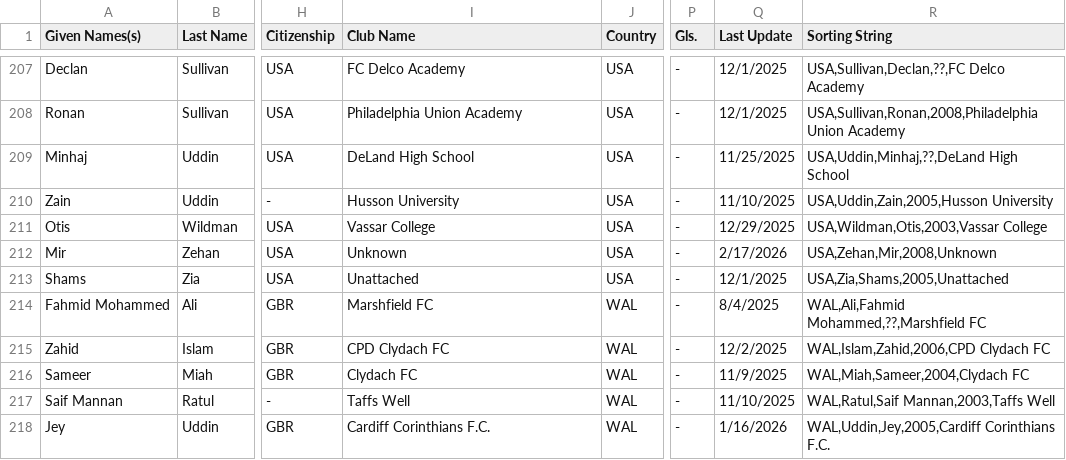
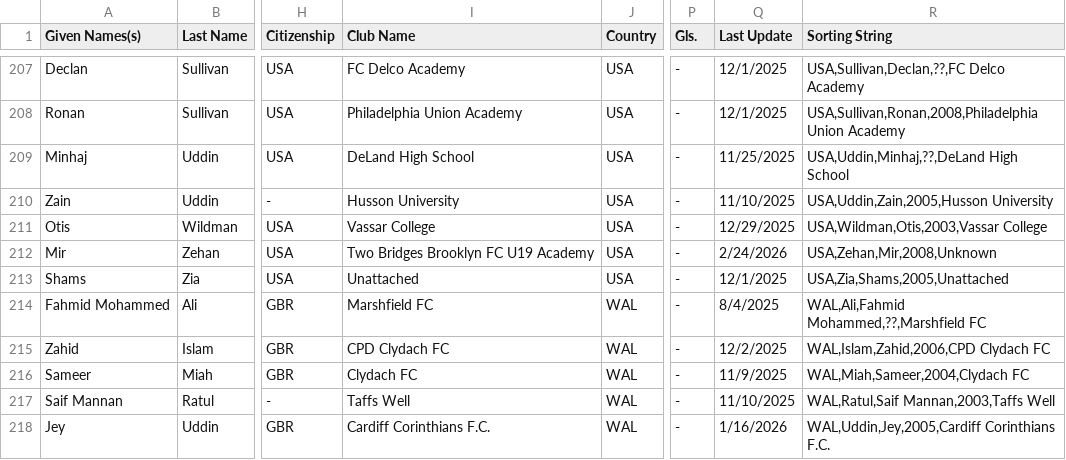
Before and after one commit to dr-shiffles/probashi-footballers, a CSV file: data/mens.csv, drawn as a sheet; only a part is shown, gaps mark what is left out; the diff names each change by its address in the sheet, - before the commit and + after, or states it on an @@ line.

Commit message:
Update mens.csv
Mir Zehan Team Name Update

```diff
--- a/data/mens.csv
+++ b/data/mens.csv
-I212 (Club Name): Unknown
+I212 (Club Name): Two Bridges Brooklyn FC U19 Academy
-Q212 (Last Update): 2/17/2026
+Q212 (Last Update): 2/24/2026
```
